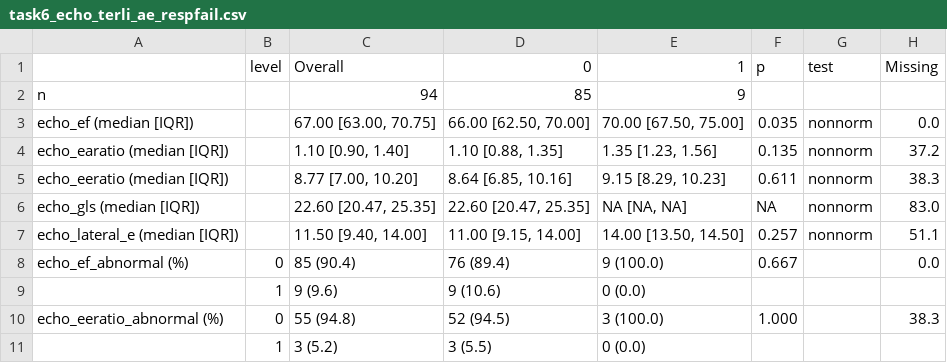
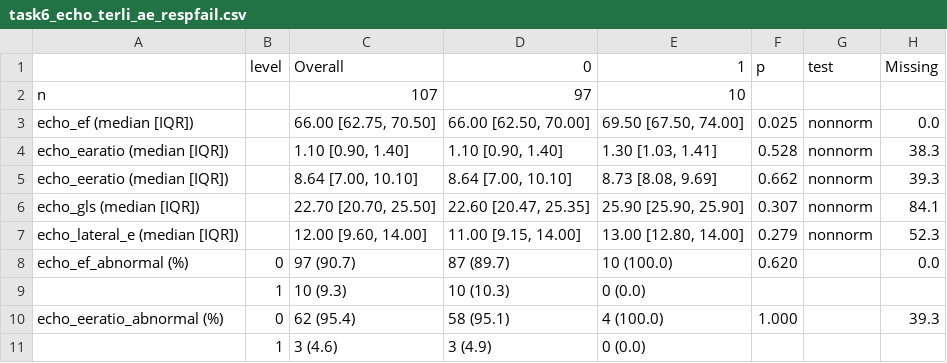
Before and after one commit to Tianqi-Ouyang/Terli-Cardio, a CSV file: docs/tables/task6_echo_terli_ae_respfail.csv, drawn as a sheet; only a part is shown; the diff covers the shown part only.

Commit message:
Include same-day echos in pre-terli cohort (<= instead of <)
Per analyst spec, the pre-terli cohort now also includes the 13 patients
whose echo was performed on the same day as terlipressin initiation:

  days_to_echo <= days_to_terli_initiation_day0

Cohort N: 94 -> 107 (adds 13 same-day patients).
Affects Tasks 4, 5, 6, 7, and 8.1 (pre-terli spline).
Tasks 1-3 (echo cohort) and 8.2 (echo cohort spline) unchanged.

Section labels updated from "Pre-terli echo" to "Pre-terli + same-day echo".

```diff
--- a/docs/tables/task6_echo_terli_ae_respfail.csv
+++ b/docs/tables/task6_echo_terli_ae_respfail.csv
@@ -1,11 +1,11 @@
 "","level","Overall","0","1","p","test","Missing"
-"n","","94","85","9","","",""
-"echo_ef (median [IQR])","","67.00 [63.00, 70.75]","66.00 [62.50, 70.00]","70.00 [67.50, 75.00]","0.035","nonnorm","0.0"
-"echo_earatio (median [IQR])","","1.10 [0.90, 1.40]","1.10 [0.88, 1.35]","1.35 [1.23, 1.56]","0.135","nonnorm","37.2"
-"echo_eeratio (median [IQR])","","8.77 [7.00, 10.20]","8.64 [6.85, 10.16]","9.15 [8.29, 10.23]","0.611","nonnorm","38.3"
-"echo_gls (median [IQR])","","22.60 [20.47, 25.35]","22.60 [20.47, 25.35]","NA [NA, NA]","NA","nonnorm","83.0"
-"echo_lateral_e (median [IQR])","","11.50 [9.40, 14.00]","11.00 [9.15, 14.00]","14.00 [13.50, 14.50]","0.257","nonnorm","51.1"
-"echo_ef_abnormal (%)","0","85 (90.4)","76 (89.4)","9 (100.0)","0.667","","0.0"
-"","1","9 (9.6)","9 (10.6)","0 (0.0)","","",""
-"echo_eeratio_abnormal (%)","0","55 (94.8)","52 (94.5)","3 (100.0)","1.000","","38.3"
-"","1","3 (5.2)","3 (5.5)","0 (0.0)","","",""
+"n","","107","97","10","","",""
+"echo_ef (median [IQR])","","66.00 [62.75, 70.50]","66.00 [62.50, 70.00]","69.50 [67.50, 74.00]","0.025","nonnorm","0.0"
+"echo_earatio (median [IQR])","","1.10 [0.90, 1.40]","1.10 [0.90, 1.40]","1.30 [1.03, 1.41]","0.528","nonnorm","38.3"
+"echo_eeratio (median [IQR])","","8.64 [7.00, 10.10]","8.64 [7.00, 10.10]","8.73 [8.08, 9.69]","0.662","nonnorm","39.3"
+"echo_gls (median [IQR])","","22.70 [20.70, 25.50]","22.60 [20.47, 25.35]","25.90 [25.90, 25.90]","0.307","nonnorm","84.1"
+"echo_lateral_e (median [IQR])","","12.00 [9.60, 14.00]","11.00 [9.15, 14.00]","13.00 [12.80, 14.00]","0.279","nonnorm","52.3"
+"echo_ef_abnormal (%)","0","97 (90.7)","87 (89.7)","10 (100.0)","0.620","","0.0"
+"","1","10 (9.3)","10 (10.3)","0 (0.0)","","",""
+"echo_eeratio_abnormal (%)","0","62 (95.4)","58 (95.1)","4 (100.0)","1.000","","39.3"
+"","1","3 (4.6)","3 (4.9)","0 (0.0)","","",""
```
Also changed, not shown: 3 added rows, 3 removed rows and 10 edited cells elsewhere in this file, docs/tables/task4_demographics_hrs_responders.csv, docs/tables/task5_echo_hrs_responders_cat_2.csv, 2 other files.
